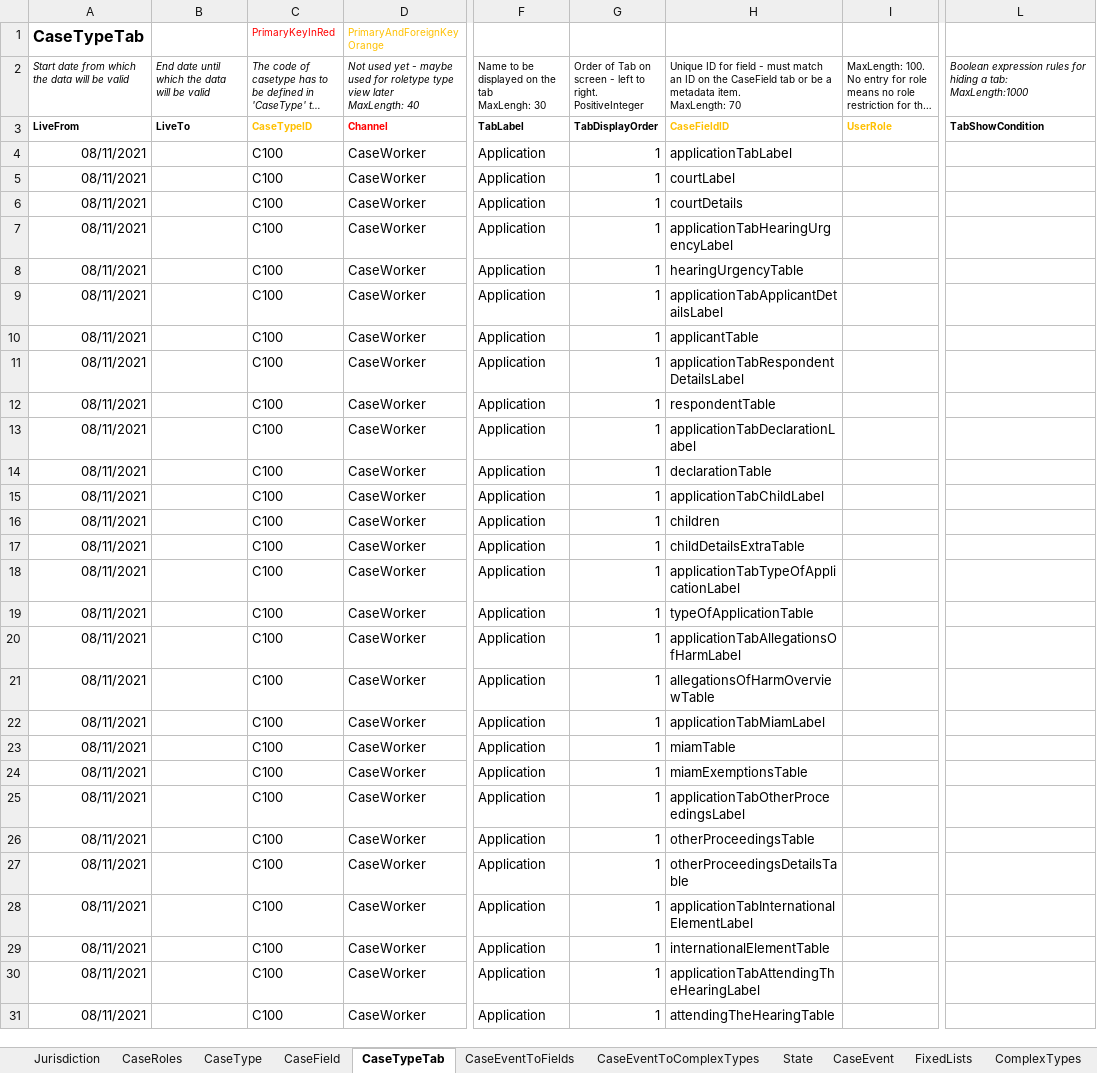
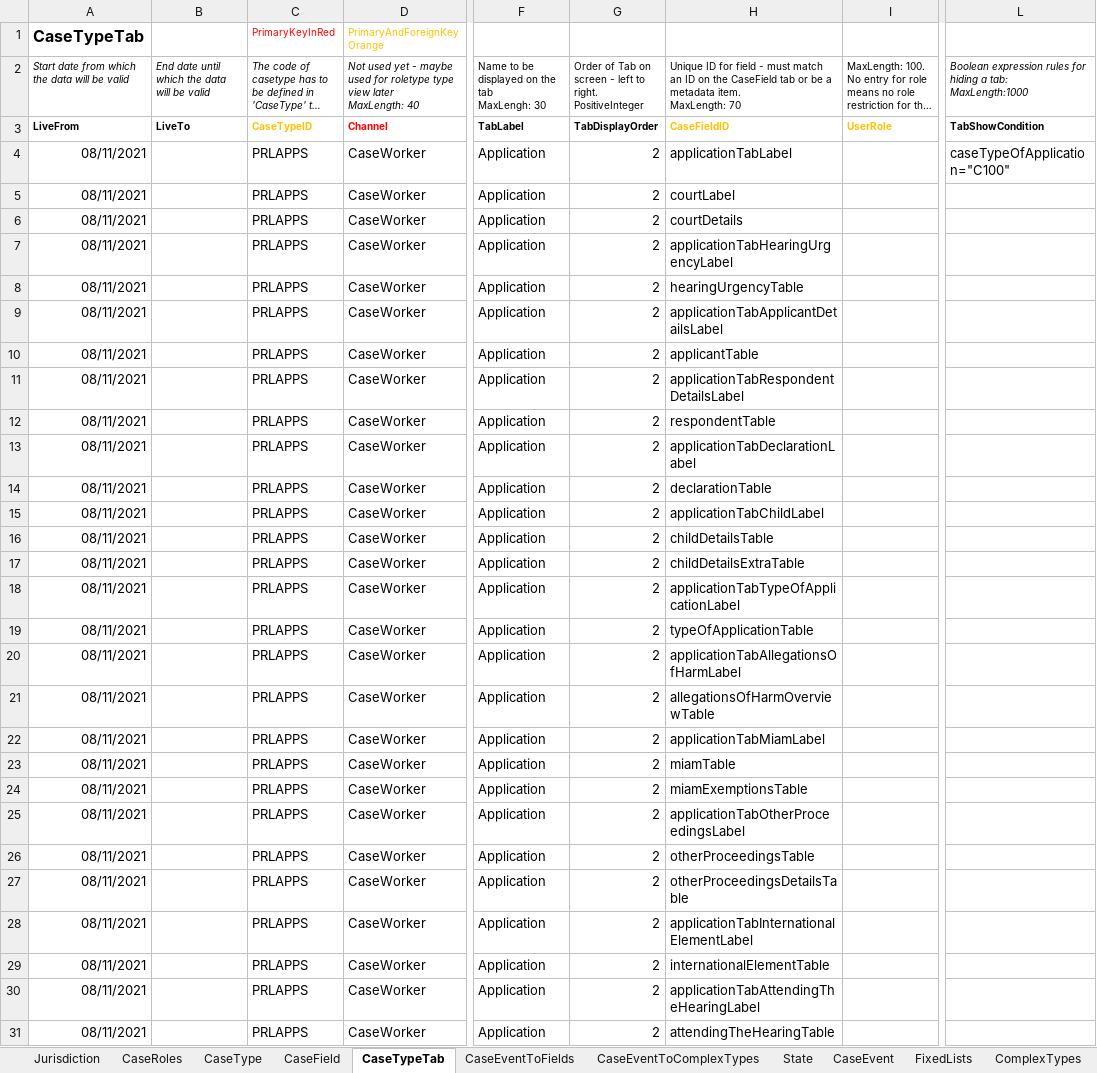
Before and after one commit to hmcts/prl-ccd-definitions, an Excel workbook: build/ccd-development-config/ccd-prl-dev.xlsx, sheet CaseTypeTab, drawn as a sheet; only a part is shown, gaps mark what is left out; long unchanged cells end in …; values as stored, in another font and other column widths than the file's, no borders; the diff covers the shown part only; the diff names each change by its address in the sheet, - before the commit and + after, or states it on an @@ line.

```diff
--- a/build/ccd-development-config/ccd-prl-dev.xlsx (sheet CaseTypeTab)
+++ b/build/ccd-development-config/ccd-prl-dev.xlsx (sheet CaseTypeTab)
-C4:C31: C100
+C4:C31: PRLAPPS
-G4:G31: 1
+G4:G31: 2
-L4: (empty)
+L4: caseTypeOfApplication="C100"
-H16: children
+H16: childDetailsTable
```
Also changed, not shown: other rows of this sheet, sheet AuthorisationCaseField, sheet CaseEventToFields, sheet CaseField, sheet AuthorisationCaseEvent, sheet CaseEventToComplexTypes, sheet ComplexTypes, 12 more sheets, 1 other file.
